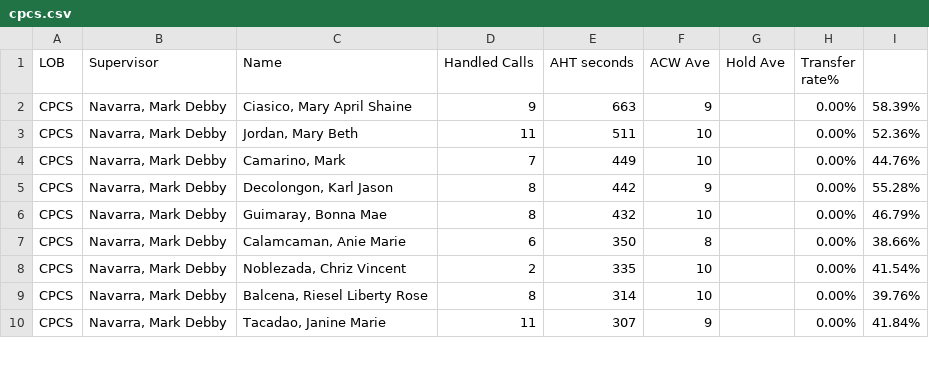
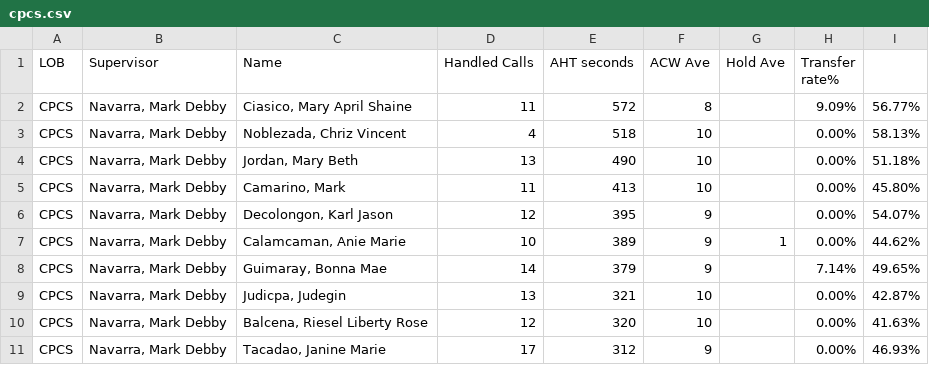
Before and after one commit to mosaicphl/CPCSAHTinterval, a CSV file: cpcs.csv, drawn as a sheet; only a part is shown; the diff covers the shown part only.

```diff
--- a/cpcs.csv
+++ b/cpcs.csv
@@ -1,10 +1,11 @@
 LOB,Supervisor,Name ,Handled Calls ,AHT seconds,ACW Ave,Hold Ave,Transfer rate%,
-CPCS,"Navarra, Mark Debby","Ciasico, Mary April Shaine",9,663,9,,0.00%,58.39%
-CPCS,"Navarra, Mark Debby","Jordan, Mary Beth",11,511,10,,0.00%,52.36%
-CPCS,"Navarra, Mark Debby","Camarino, Mark",7,449,10,,0.00%,44.76%
-CPCS,"Navarra, Mark Debby","Decolongon, Karl Jason",8,442,9,,0.00%,55.28%
-CPCS,"Navarra, Mark Debby","Guimaray, Bonna Mae",8,432,10,,0.00%,46.79%
-CPCS,"Navarra, Mark Debby","Calamcaman, Anie Marie",6,350,8,,0.00%,38.66%
-CPCS,"Navarra, Mark Debby","Noblezada, Chriz Vincent",2,335,10,,0.00%,41.54%
-CPCS,"Navarra, Mark Debby","Balcena, Riesel Liberty Rose",8,314,10,,0.00%,39.76%
-CPCS,"Navarra, Mark Debby","Tacadao, Janine Marie",11,307,9,,0.00%,41.84%
+CPCS,"Navarra, Mark Debby","Ciasico, Mary April Shaine",11,572,8,,9.09%,56.77%
+CPCS,"Navarra, Mark Debby","Noblezada, Chriz Vincent",4,518,10,,0.00%,58.13%
+CPCS,"Navarra, Mark Debby","Jordan, Mary Beth",13,490,10,,0.00%,51.18%
+CPCS,"Navarra, Mark Debby","Camarino, Mark",11,413,10,,0.00%,45.80%
+CPCS,"Navarra, Mark Debby","Decolongon, Karl Jason",12,395,9,,0.00%,54.07%
+CPCS,"Navarra, Mark Debby","Calamcaman, Anie Marie",10,389,9,1,0.00%,44.62%
+CPCS,"Navarra, Mark Debby","Guimaray, Bonna Mae",14,379,9,,7.14%,49.65%
+CPCS,"Navarra, Mark Debby","Judicpa, Judegin",13,321,10,,0.00%,42.87%
+CPCS,"Navarra, Mark Debby","Balcena, Riesel Liberty Rose",12,320,10,,0.00%,41.63%
+CPCS,"Navarra, Mark Debby","Tacadao, Janine Marie",17,312,9,,0.00%,46.93%
```
Also changed, not shown: 3 added rows, 4 removed rows and 18 edited cells elsewhere in this file, cpcsAHT.csv.
